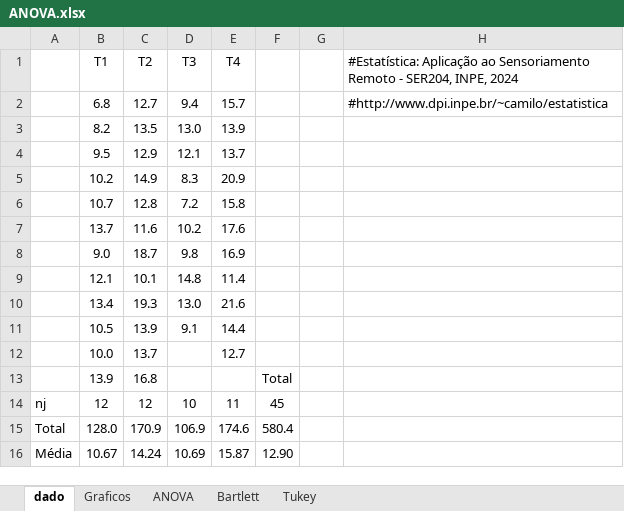
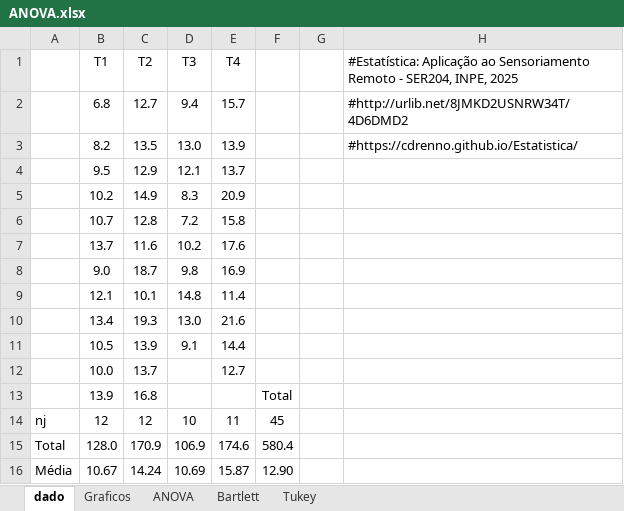
Before and after one commit to CDRenno/Estatistica, an Excel workbook: xls/ANOVA.xlsx, sheet dado, drawn as a sheet; values as stored, in another font and other column widths than the file's, no borders; the diff names each change by its address in the sheet, - before the commit and + after, or states it on an @@ line.

```diff
--- a/xls/ANOVA.xlsx (sheet dado)
+++ b/xls/ANOVA.xlsx (sheet dado)
-H1: …SER204, INPE, 2024
+H1: …SER204, INPE, 2025
-H2: #http://www.dpi.inpe.br/~camilo/estatistica
+H2: #http://urlib.net/8JMKD2USNRW34T/4D6DMD2
-H3: (empty)
+H3: #https://cdrenno.github.io/Estatistica/
```
Also changed, not shown: charts or pictures, xls/Amostragem2.xlsx, xls/Reamostragem.xlsx, 14 other files.
